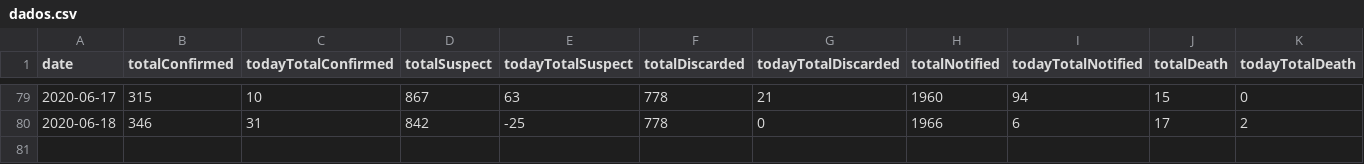
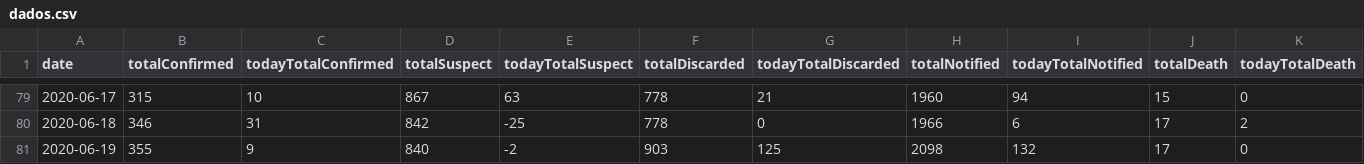
Before and after one commit to rafaeldefazio/csv-covid, a CSV file: dados.csv, drawn as a sheet; only a part is shown, gaps mark what is left out; rows hold the shown columns only; the diff names each change by its address in the sheet, - before the commit and + after, or states it on an @@ line.

Commit message:
Daily Update
New data from 2020-06-19

```diff
--- a/dados.csv
+++ b/dados.csv
+row 81: 2020-06-19 | 355 | 9 | 840 | -2 | 903 | 125 | 2098 | 132 | 17 | 0
```
